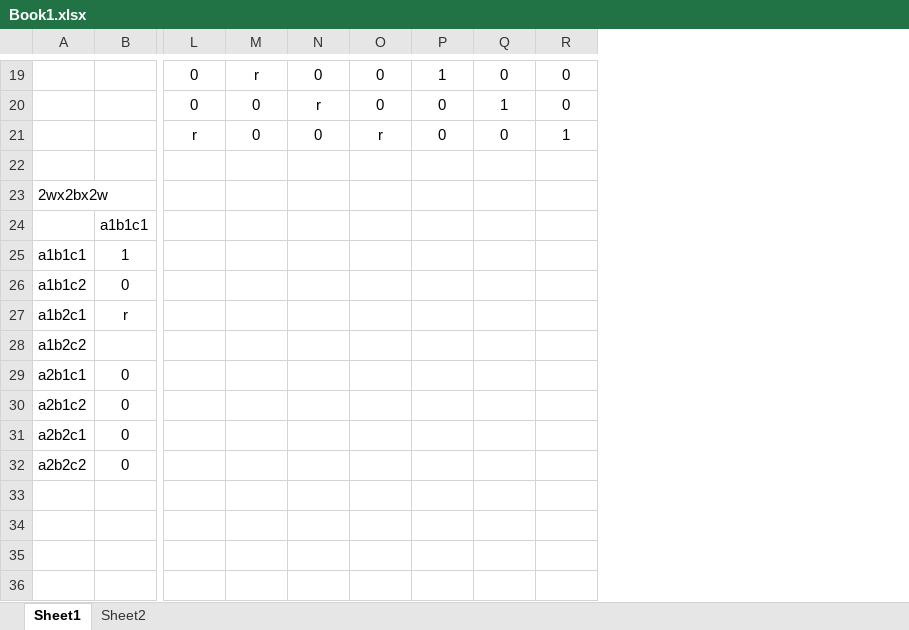
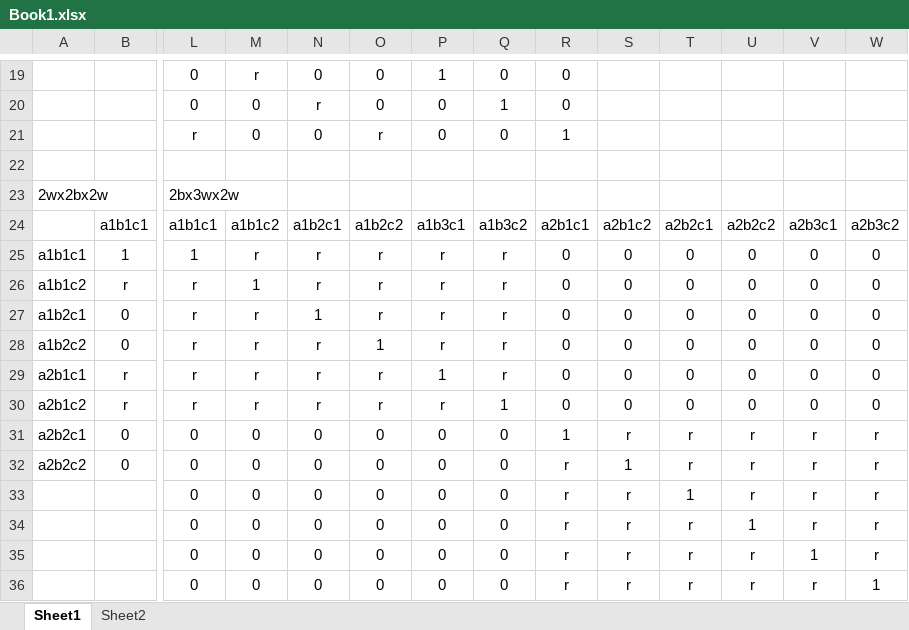
Before and after one commit to Lakens/ANOVA_power_simulation, an Excel workbook: helper_files/Book1.xlsx, sheet Sheet1, drawn as a sheet; only a part is shown, gaps mark what is left out; values as stored, in another font and other column widths than the file's, no borders; 1 other sheet too large or unreadable and not compared; removed rows and columns are numbered as before the commit, all else as after; rows hold the shown columns only; the diff names each change by its address in the sheet, - before the commit and + after, or states it on an @@ line.

```diff
--- a/helper_files/Book1.xlsx (sheet Sheet1)
+++ b/helper_files/Book1.xlsx (sheet Sheet1)
+column S, row 24: a2b1c2
+column T, row 24: a2b2c1
+column U, row 24: a2b2c2
+column V, row 24: a2b3c1
+column W, row 24: a2b3c2
-L23: (empty)
+L23: 2bx3wx2w
-L24: (empty)
+L24: a1b1c1
-M24: (empty)
+M24: a1b1c2
-N24: (empty)
+N24: a1b2c1
-O24: (empty)
+O24: a1b2c2
-P24: (empty)
+P24: a1b3c1
-Q24: (empty)
+Q24: a1b3c2
-R24: (empty)
+R24: a2b1c1
-row 25: a1b1c1 | 1
-row 26: a1b1c2 | 0
-row 27: a1b2c1 | r
-row 28: a1b2c2
-row 29: a2b1c1 | 0
-row 30: a2b1c2 | 0
-row 31: a2b2c1 | 0
-row 32: a2b2c2 | 0
+row 25: a1b1c1 | 1 | 1 | r | r | r | r | r | 0 | 0 | 0 | 0 | 0 | 0
+row 26: a1b1c2 | r | r | 1 | r | r | r | r | 0 | 0 | 0 | 0 | 0 | 0
+row 27: a1b2c1 | 0 | r | r | 1 | r | r | r | 0 | 0 | 0 | 0 | 0 | 0
+row 28: a1b2c2 | 0 | r | r | r | 1 | r | r | 0 | 0 | 0 | 0 | 0 | 0
+row 29: a2b1c1 | r | r | r | r | r | 1 | r | 0 | 0 | 0 | 0 | 0 | 0
+row 30: a2b1c2 | r | r | r | r | r | r | 1 | 0 | 0 | 0 | 0 | 0 | 0
+row 31: a2b2c1 | 0 | 0 | 0 | 0 | 0 | 0 | 0 | 1 | r | r | r | r | r
+row 32: a2b2c2 | 0 | 0 | 0 | 0 | 0 | 0 | 0 | r | 1 | r | r | r | r
+row 33:  |  | 0 | 0 | 0 | 0 | 0 | 0 | r | r | 1 | r | r | r
+row 34:  |  | 0 | 0 | 0 | 0 | 0 | 0 | r | r | r | 1 | r | r
+row 35:  |  | 0 | 0 | 0 | 0 | 0 | 0 | r | r | r | r | 1 | r
+row 36:  |  | 0 | 0 | 0 | 0 | 0 | 0 | r | r | r | r | r | 1
```
Also changed, not shown: 2 other files.
